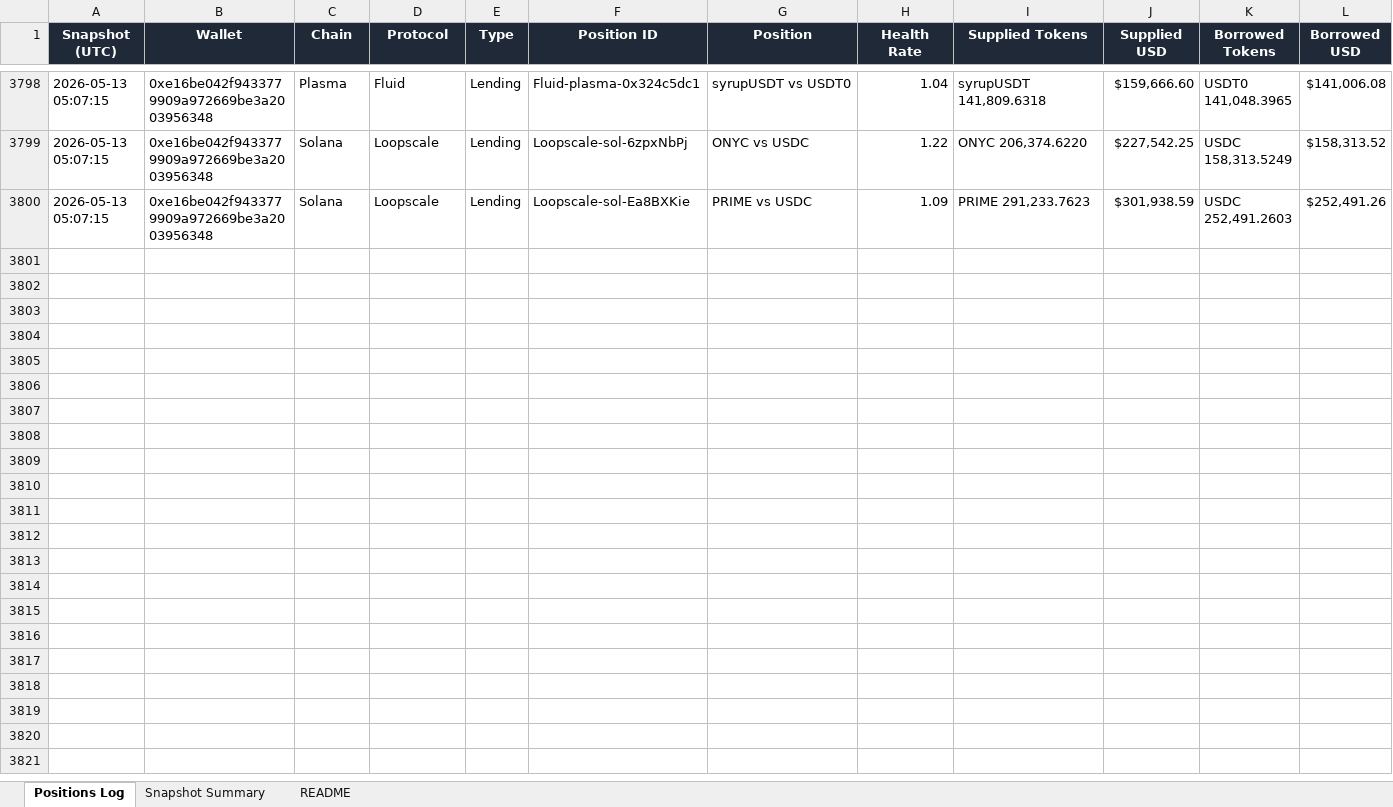
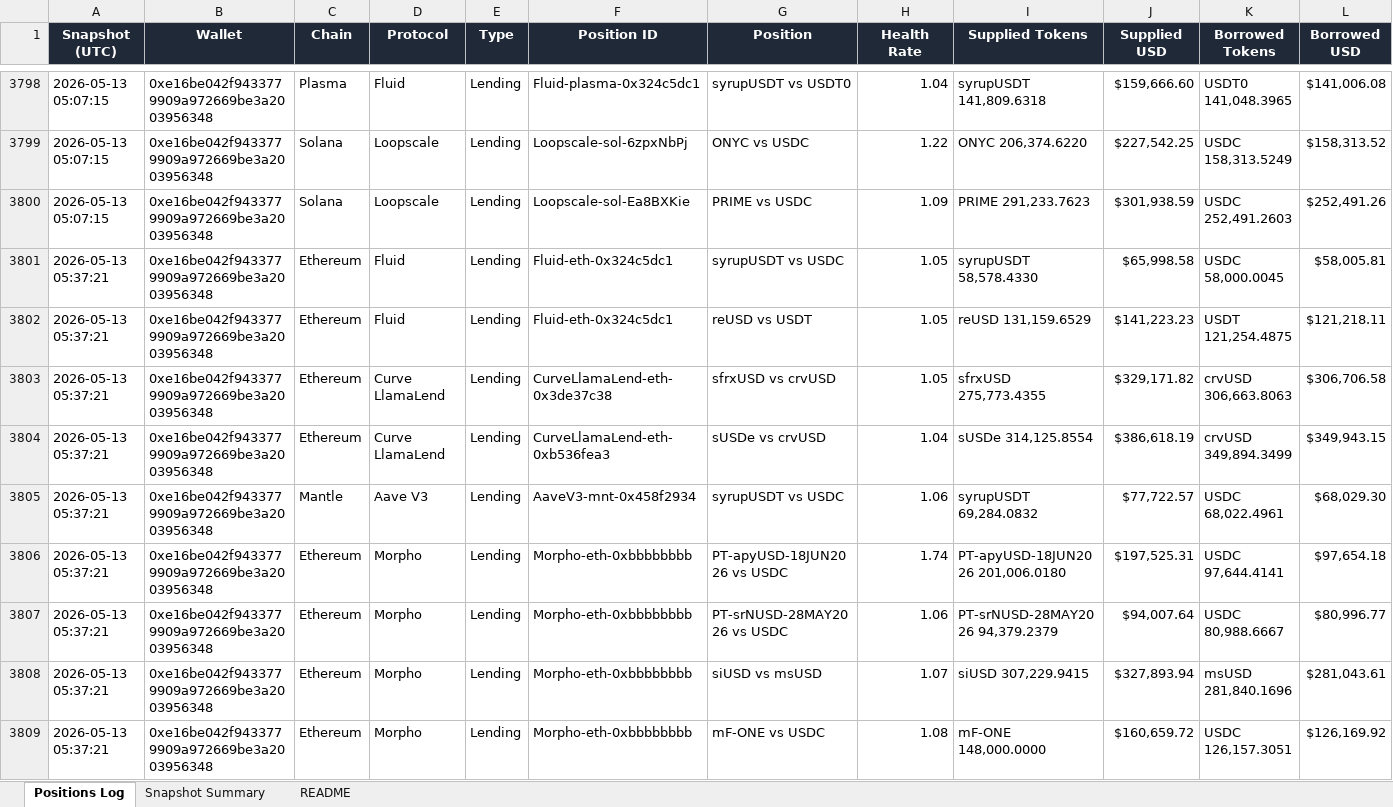
Before and after one commit to crypto-dashboard-777/defi-dashboard, an Excel workbook: outputs/debank_positions_log.xlsx, sheet Positions Log, drawn as a sheet; only a part is shown, gaps mark what is left out; values as stored, in another font and other column widths than the file's, no borders; conditional formats not drawn; rows hold the shown columns only; the diff covers the shown part only; the diff names each change by its address in the sheet, - before the commit and + after, or states it on an @@ line.

```diff
--- a/outputs/debank_positions_log.xlsx (sheet Positions Log)
+++ b/outputs/debank_positions_log.xlsx (sheet Positions Log)
+row 3801: 2026-05-13 05:37:21 | 0xe16be042f9433779909a972669be3a2003956348 | Ethereum | Fluid | Lending | Fluid-eth-0x324c5dc1 | syrupUSDT vs USDC | 1.05 | syrupUSDT 58,578.4330 | $65,998.58 | USDC 58,000.0045 | $58,005.81
+row 3802: 2026-05-13 05:37:21 | 0xe16be042f9433779909a972669be3a2003956348 | Ethereum | Fluid | Lending | Fluid-eth-0x324c5dc1 | reUSD vs USDT | 1.05 | reUSD 131,159.6529 | $141,223.23 | USDT 121,254.4875 | $121,218.11
+row 3803: 2026-05-13 05:37:21 | 0xe16be042f9433779909a972669be3a2003956348 | Ethereum | Curve LlamaLend | Lending | CurveLlamaLend-eth-0x3de37c38 | sfrxUSD vs crvUSD | 1.05 | sfrxUSD 275,773.4355 | $329,171.82 | crvUSD 306,663.8063 | $306,706.58
+row 3804: 2026-05-13 05:37:21 | 0xe16be042f9433779909a972669be3a2003956348 | Ethereum | Curve LlamaLend | Lending | CurveLlamaLend-eth-0xb536fea3 | sUSDe vs crvUSD | 1.04 | sUSDe 314,125.8554 | $386,618.19 | crvUSD 349,894.3499 | $349,943.15
+row 3805: 2026-05-13 05:37:21 | 0xe16be042f9433779909a972669be3a2003956348 | Mantle | Aave V3 | Lending | AaveV3-mnt-0x458f2934 | syrupUSDT vs USDC | 1.06 | syrupUSDT 69,284.0832 | $77,722.57 | USDC 68,022.4961 | $68,029.30
+row 3806: 2026-05-13 05:37:21 | 0xe16be042f9433779909a972669be3a2003956348 | Ethereum | Morpho | Lending | Morpho-eth-0xbbbbbbbb | PT-apyUSD-18JUN2026 vs USDC | 1.74 | PT-apyUSD-18JUN2026 201,006.0180 | $197,525.31 | USDC 97,644.4141 | $97,654.18
+row 3807: 2026-05-13 05:37:21 | 0xe16be042f9433779909a972669be3a2003956348 | Ethereum | Morpho | Lending | Morpho-eth-0xbbbbbbbb | PT-srNUSD-28MAY2026 vs USDC | 1.06 | PT-srNUSD-28MAY2026 94,379.2379 | $94,007.64 | USDC 80,988.6667 | $80,996.77
+row 3808: 2026-05-13 05:37:21 | 0xe16be042f9433779909a972669be3a2003956348 | Ethereum | Morpho | Lending | Morpho-eth-0xbbbbbbbb | siUSD vs msUSD | 1.07 | siUSD 307,229.9415 | $327,893.94 | msUSD 281,840.1696 | $281,043.61
+row 3809: 2026-05-13 05:37:21 | 0xe16be042f9433779909a972669be3a2003956348 | Ethereum | Morpho | Lending | Morpho-eth-0xbbbbbbbb | mF-ONE vs USDC | 1.08 | mF-ONE 148,000.0000 | $160,659.72 | USDC 126,157.3051 | $126,169.92
```
Also changed, not shown: 8 added rows elsewhere in this sheet, sheet Snapshot Summary, 6 other files.
